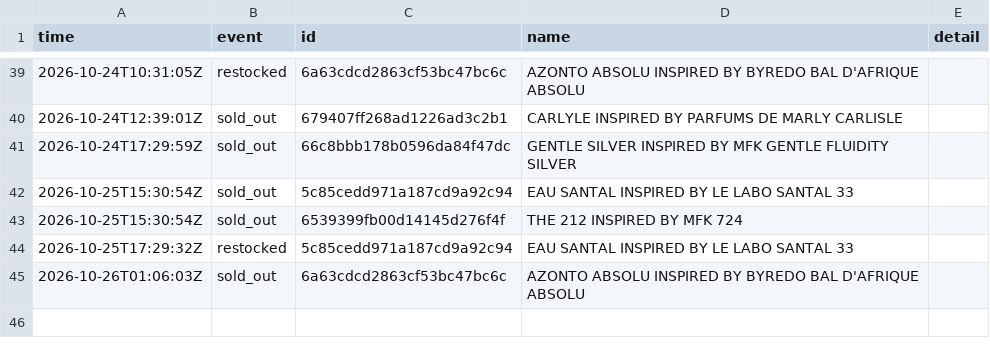
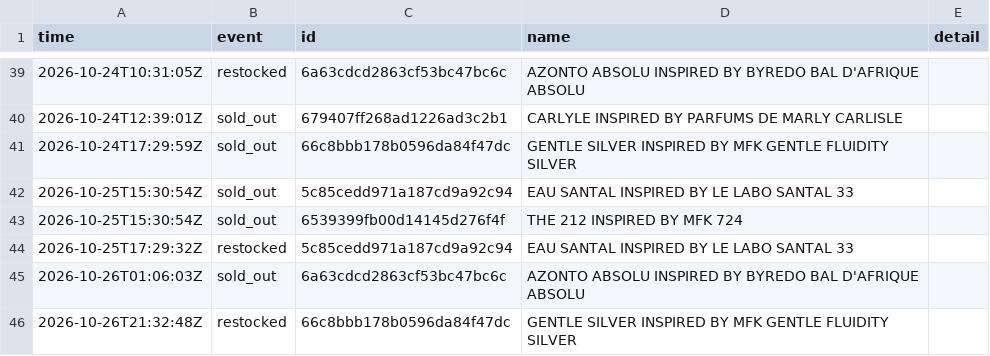
Before and after one commit to jnees/montagne-filter-plugin, a CSV file: data/events.csv, drawn as a sheet; only a part is shown, gaps mark what is left out.

```diff
--- a/data/events.csv
+++ b/data/events.csv
@@ -45 +45,2 @@ time,event,id,name,detail
 2026-10-26T01:06:03Z,sold_out,6a63cdcd2863cf53bc47bc6c,AZONTO ABSOLU INSPIRED BY BYREDO BAL D'AFRIQUE ABSOLU,
+2026-10-26T21:32:48Z,restocked,66c8bbb178b0596da84f47dc,GENTLE SILVER INSPIRED BY MFK GENTLE FLUIDITY SILVER,
```
Also changed, not shown: 1 other file.
